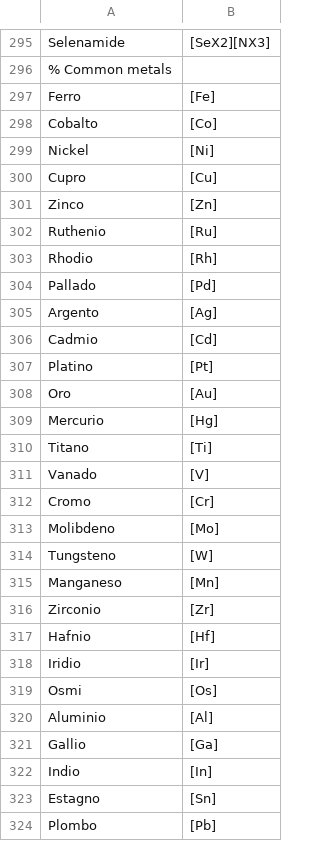
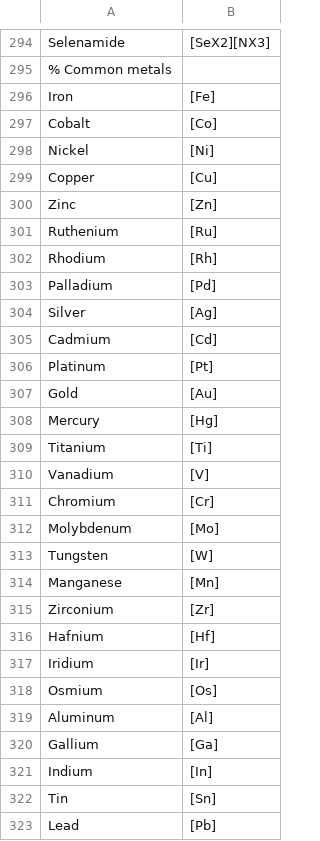
Before and after one commit to xuanliugit/AccFG, a CSV file: accfg/fgs_common.csv, drawn as a sheet; only a part is shown, gaps mark what is left out; the diff covers the shown part only.

```diff
--- a/accfg/fgs_common.csv
+++ b/accfg/fgs_common.csv
@@ -296,29 +295,29 @@ Selenamide,[SeX2][NX3]
 % Common metals
-Ferro,[Fe]
-Cobalto,[Co]
+Iron,[Fe]
+Cobalt,[Co]
 Nickel,[Ni]
-Cupro,[Cu]
-Zinco,[Zn]
-Ruthenio,[Ru]
-Rhodio,[Rh]
-Pallado,[Pd]
-Argento,[Ag]
-Cadmio,[Cd]
-Platino,[Pt]
-Oro,[Au]
-Mercurio,[Hg]
-Titano,[Ti]
-Vanado,[V]
-Cromo,[Cr]
-Molibdeno,[Mo]
-Tungsteno,[W]
-Manganeso,[Mn]
-Zirconio,[Zr]
-Hafnio,[Hf]
-Iridio,[Ir]
-Osmi,[Os]
-Aluminio,[Al]
-Gallio,[Ga]
-Indio,[In]
-Estagno,[Sn]
-Plombo,[Pb]
+Copper,[Cu]
+Zinc,[Zn]
+Ruthenium,[Ru]
+Rhodium,[Rh]
+Palladium,[Pd]
+Silver,[Ag]
+Cadmium,[Cd]
+Platinum,[Pt]
+Gold,[Au]
+Mercury,[Hg]
+Titanium,[Ti]
+Vanadium,[V]
+Chromium,[Cr]
+Molybdenum,[Mo]
+Tungsten,[W]
+Manganese,[Mn]
+Zirconium,[Zr]
+Hafnium,[Hf]
+Iridium,[Ir]
+Osmium,[Os]
+Aluminum,[Al]
+Gallium,[Ga]
+Indium,[In]
+Tin,[Sn]
+Lead,[Pb]
```
Also changed, not shown: 1 removed row and 1 edited cell elsewhere in this file, accfg/fgs_heterocycle.csv, 2 other files.
